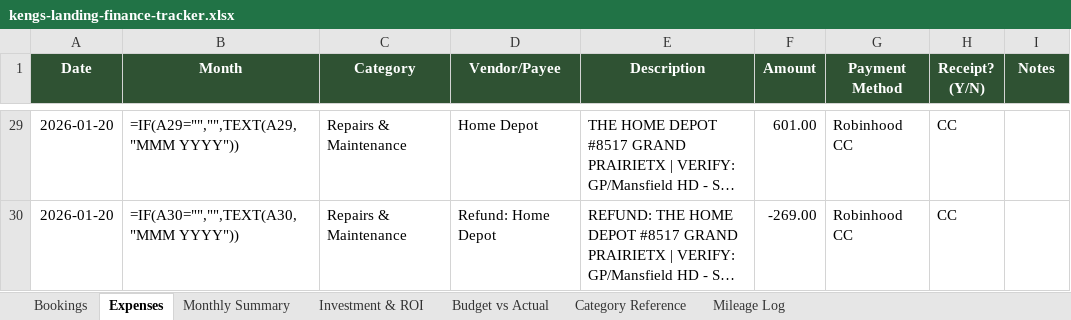
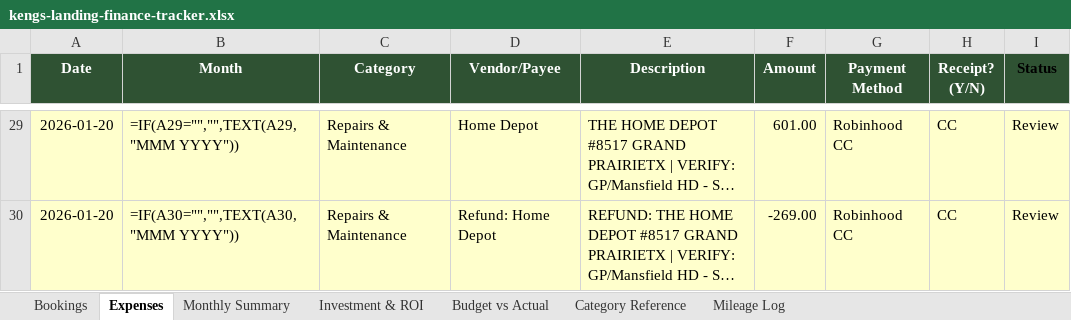
Before and after one commit to ekeng92/kengs-landing, an Excel workbook: finances/kengs-landing-finance-tracker.xlsx, sheet Expenses, drawn as a sheet; only a part is shown, gaps mark what is left out; long unchanged cells end in …; values as stored, in another font and other column widths than the file's, no borders; formulas without a stored value are shown as written; the diff covers the shown part only; the diff names each change by its address in the sheet, - before the commit and + after, or states it on an @@ line.

Commit message:
Import Chase account expenses: 64 new STR entries from 3 accounts
Sources: Chase 6113 (property), 3125 (primary), 1047 (Chase CC)
- Contractors: Yancey, Hance, Adrian/Chance, Lomas, John Flooring
- Utilities: MAGA Waste, Thompson Water, Starlink (12 months)
- Furniture/Supplies: FB Marketplace (sectionals, Whirlpool, Dyson, bed)
- Cleaning: Julie Rose
- Startup: Nov 2025 cash for Jeff + skid steer (Review)
- McMeen group 105-day rental added to Bookings
- 4 duplicates caught and skipped (Julie Rose, MAGA Waste)
- 11 items flagged Review (FB Marketplace uncertain, large cash)
- Total tracker: 133 expenses, 5 bookings

```diff
--- a/finances/kengs-landing-finance-tracker.xlsx (sheet Expenses)
+++ b/finances/kengs-landing-finance-tracker.xlsx (sheet Expenses)
-I1: Notes
+I1: Status
-I1 text colour: #FFFFFF
+I1 text colour: black
-A29:I30 fill: none
+A29:I30 fill: #FFFFCC
-I29:I30 (Status): (empty)
+I29:I30 (Status): Review
```
Also changed, not shown: other rows of this sheet, sheet Bookings, 2 other files.
